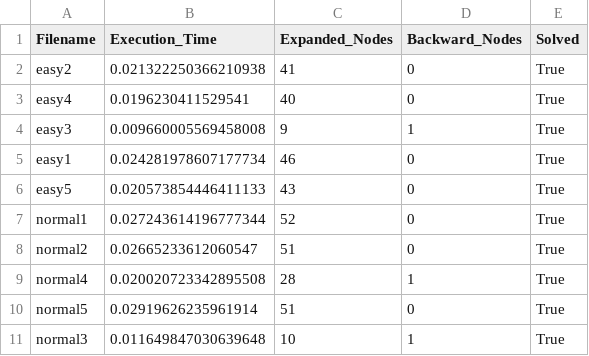
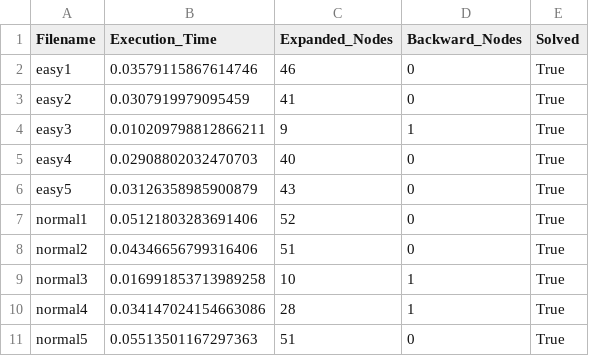
Before and after one commit to zuliani99/Sudoku-Solver, a CSV file: results/cp_result.csv, drawn as a sheet.

```diff
--- a/results/cp_result.csv
+++ b/results/cp_result.csv
@@ -1,11 +1,11 @@
 Filename,Execution_Time,Expanded_Nodes,Backward_Nodes,Solved
-easy2,0.021322250366210938,41,0,True
-easy4,0.0196230411529541,40,0,True
-easy3,0.009660005569458008,9,1,True
-easy1,0.024281978607177734,46,0,True
-easy5,0.020573854446411133,43,0,True
-normal1,0.027243614196777344,52,0,True
-normal2,0.02665233612060547,51,0,True
-normal4,0.020020723342895508,28,1,True
-normal5,0.02919626235961914,51,0,True
-normal3,0.011649847030639648,10,1,True
+easy1,0.03579115867614746,46,0,True
+easy2,0.0307919979095459,41,0,True
+easy3,0.010209798812866211,9,1,True
+easy4,0.02908802032470703,40,0,True
+easy5,0.03126358985900879,43,0,True
+normal1,0.05121803283691406,52,0,True
+normal2,0.04346656799316406,51,0,True
+normal3,0.016991853713989258,10,1,True
+normal4,0.034147024154663086,28,1,True
+normal5,0.05513501167297363,51,0,True
```
Also changed, not shown: 2 other files.
